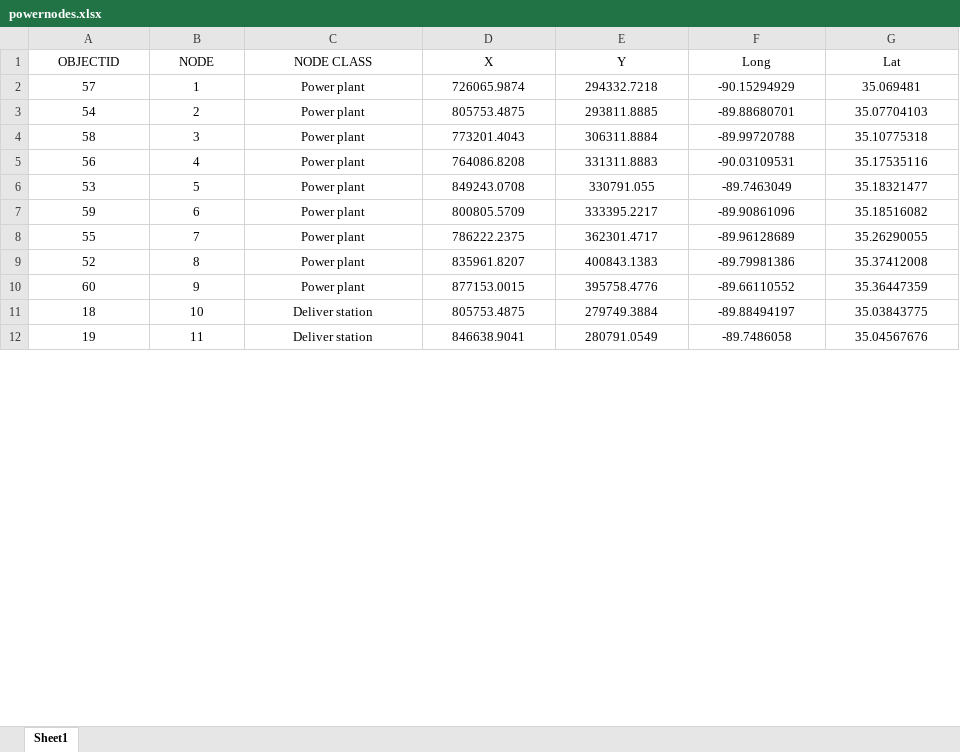
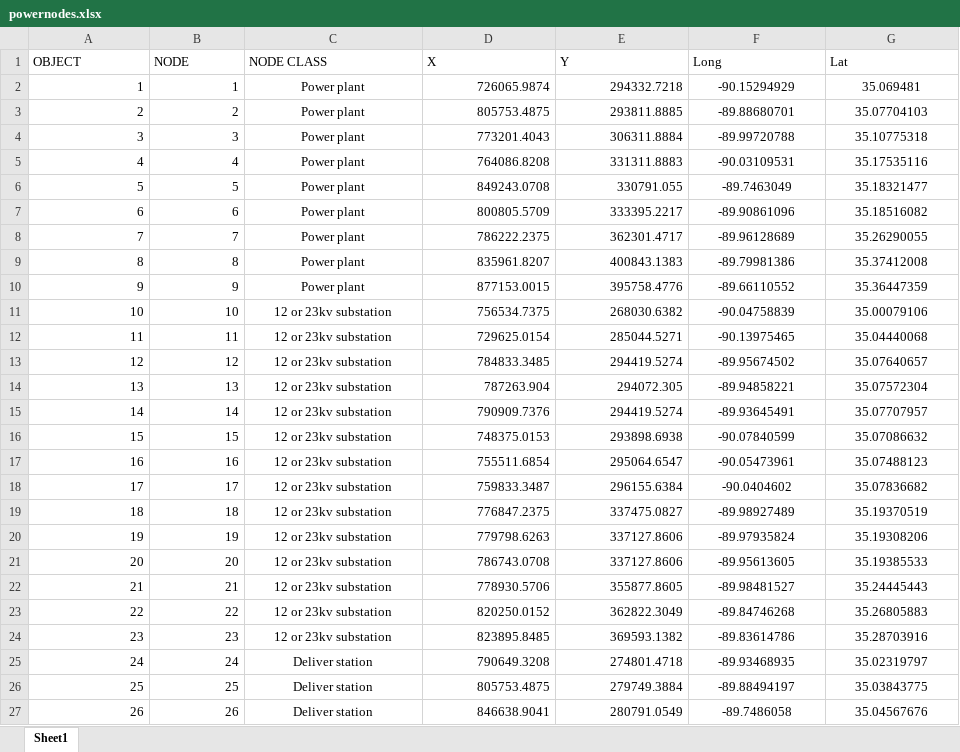
Before and after one commit to yuwvandy/Bayesian_Graph_Learning_2.0, an Excel workbook: data/powernodes.xlsx, sheet Sheet1, drawn as a sheet; only a part is shown; values as stored, in another font and other column widths than the file's, no borders; addresses are those after the commit; the diff covers the shown part only; the diff names each change by its address in the sheet, - before the commit and + after, or states it on an @@ line.

```diff
--- a/data/powernodes.xlsx (sheet Sheet1)
+++ b/data/powernodes.xlsx (sheet Sheet1)
-A1: OBJECTID
+A1: OBJECT
-A1:G1 alignment: center
+A1:G1 alignment: left
-A2 (OBJECT): 57
+A2 (OBJECT): 1
-A2:B10 alignment: center
+A2:B10 alignment: right
-D2:E10 alignment: center
+D2:E10 alignment: right
-A3 (OBJECT): 54
+A3 (OBJECT): 2
-A4 (OBJECT): 58
+A4 (OBJECT): 3
-A5 (OBJECT): 56
+A5 (OBJECT): 4
-A6 (OBJECT): 53
+A6 (OBJECT): 5
-A7 (OBJECT): 59
+A7 (OBJECT): 6
-A8 (OBJECT): 55
+A8 (OBJECT): 7
-A9 (OBJECT): 52
+A9 (OBJECT): 8
-A10 (OBJECT): 60
+A10 (OBJECT): 9
+row 11: 10 | 10 | 12 or 23kv substation | 756534.7375 | 268030.6382 | -90.04758839 | 35.00079106
+row 12: 11 | 11 | 12 or 23kv substation | 729625.0154 | 285044.5271 | -90.13975465 | 35.04440068
+row 13: 12 | 12 | 12 or 23kv substation | 784833.3485 | 294419.5274 | -89.95674502 | 35.07640657
+row 14: 13 | 13 | 12 or 23kv substation | 787263.904 | 294072.305 | -89.94858221 | 35.07572304
+row 15: 14 | 14 | 12 or 23kv substation | 790909.7376 | 294419.5274 | -89.93645491 | 35.07707957
+row 16: 15 | 15 | 12 or 23kv substation | 748375.0153 | 293898.6938 | -90.07840599 | 35.07086632
+row 17: 16 | 16 | 12 or 23kv substation | 755511.6854 | 295064.6547 | -90.05473961 | 35.07488123
+row 18: 17 | 17 | 12 or 23kv substation | 759833.3487 | 296155.6384 | -90.0404602 | 35.07836682
+row 19: 18 | 18 | 12 or 23kv substation | 776847.2375 | 337475.0827 | -89.98927489 | 35.19370519
+row 20: 19 | 19 | 12 or 23kv substation | 779798.6263 | 337127.8606 | -89.97935824 | 35.19308206
+row 21: 20 | 20 | 12 or 23kv substation | 786743.0708 | 337127.8606 | -89.95613605 | 35.19385533
+row 22: 21 | 21 | 12 or 23kv substation | 778930.5706 | 355877.8605 | -89.98481527 | 35.24445443
+row 23: 22 | 22 | 12 or 23kv substation | 820250.0152 | 362822.3049 | -89.84746268 | 35.26805883
+row 24: 23 | 23 | 12 or 23kv substation | 823895.8485 | 369593.1382 | -89.83614786 | 35.28703916
+row 25: 24 | 24 | Deliver station | 790649.3208 | 274801.4718 | -89.93468935 | 35.02319797
-A26 (OBJECT): 18
+A26 (OBJECT): 25
-A26:B27 alignment: center
+A26:B27 alignment: right
-B26 (NODE): 10
+B26 (NODE): 25
-D26:E27 alignment: center
+D26:E27 alignment: right
-A27 (OBJECT): 19
+A27 (OBJECT): 26
-B27 (NODE): 11
+B27 (NODE): 26
```
Also changed, not shown: 1 added row, 16 removed rows, 66 edited cells and cell formats elsewhere in this sheet, data/gasedges.xlsx, data/gasnodes.xlsx, 27 other files.
